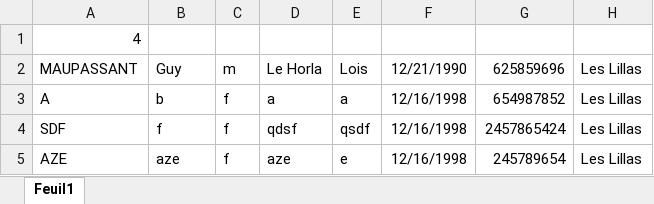
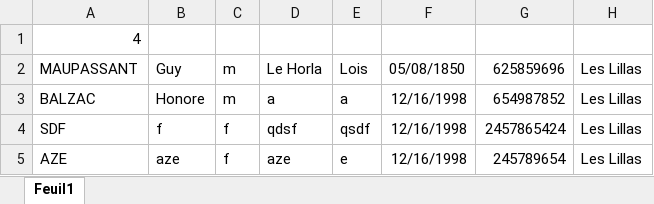
Before and after one commit to phonixx1/Wpf_Projet_Tennis_Final, an Excel workbook: WpfTennis/WpfTennis/bin/Debug/Les Lillas/FichierEntraineurLes Lillas.xlsx, sheet Feuil1, drawn as a sheet; only a part is shown; values as stored, in another font and other column widths than the file's, no borders; the diff names each change by its address in the sheet, - before the commit and + after, or states it on an @@ line.

```diff
--- a/WpfTennis/WpfTennis/bin/Debug/Les Lillas/FichierEntraineurLes Lillas.xlsx (sheet Feuil1)
+++ b/WpfTennis/WpfTennis/bin/Debug/Les Lillas/FichierEntraineurLes Lillas.xlsx (sheet Feuil1)
-F2: 12/21/1990
+F2: 05/08/1850
-A3: A
+A3: BALZAC
-B3: b
+B3: Honore
-C3: f
+C3: m
```
Also changed, not shown: WpfTennis/WpfTennis/bin/Debug/Les Lillas/FichierAdministrationLes Lillas.xlsx.
